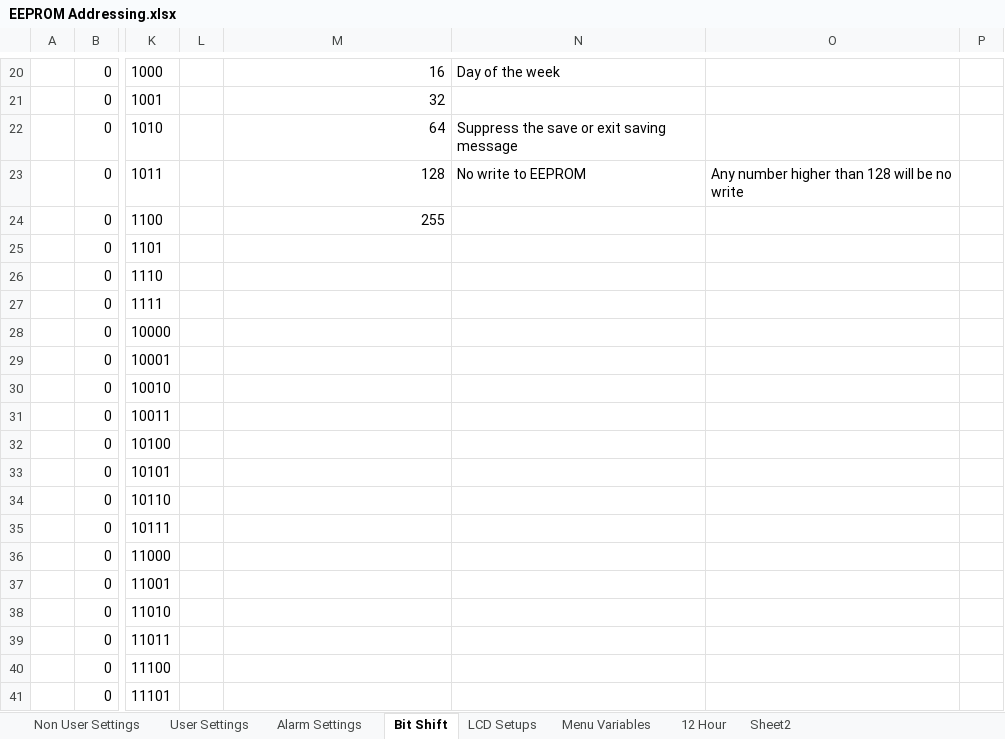
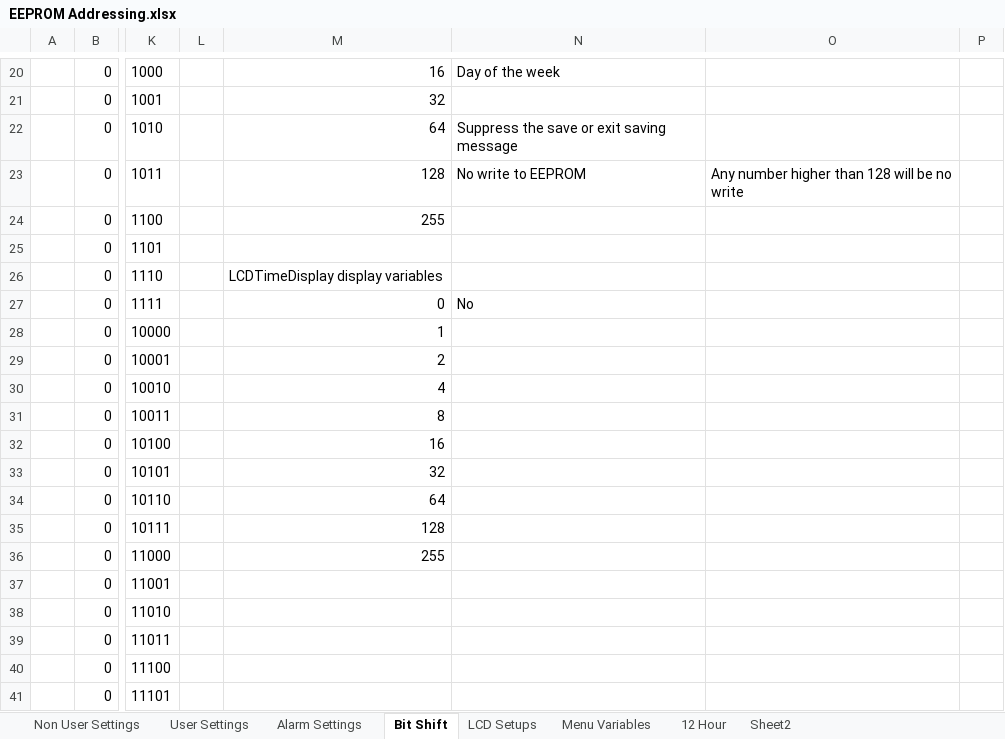
Before and after one commit to glitchsniffer/Controller, an Excel workbook: EEPROM Addressing.xlsx, sheet Bit Shift, drawn as a sheet; only a part is shown, gaps mark what is left out; values as stored, in another font and other column widths than the file's, no borders; the diff names each change by its address in the sheet, - before the commit and + after, or states it on an @@ line.

```diff
--- a/EEPROM Addressing.xlsx (sheet Bit Shift)
+++ b/EEPROM Addressing.xlsx (sheet Bit Shift)
-M26: (empty)
+M26: LCDTimeDisplay display variables
-M27: (empty)
+M27: 0
-N27: (empty)
+N27: No
-M28: (empty)
+M28: 1
-M29: (empty)
+M29: 2
-M30: (empty)
+M30: 4
-M31: (empty)
+M31: 8
-M32: (empty)
+M32: 16
-M33: (empty)
+M33: 32
-M34: (empty)
+M34: 64
-M35: (empty)
+M35: 128
-M36: (empty)
+M36: 255
```
Also changed, not shown: sheet LCD Setups, 3 other files.
